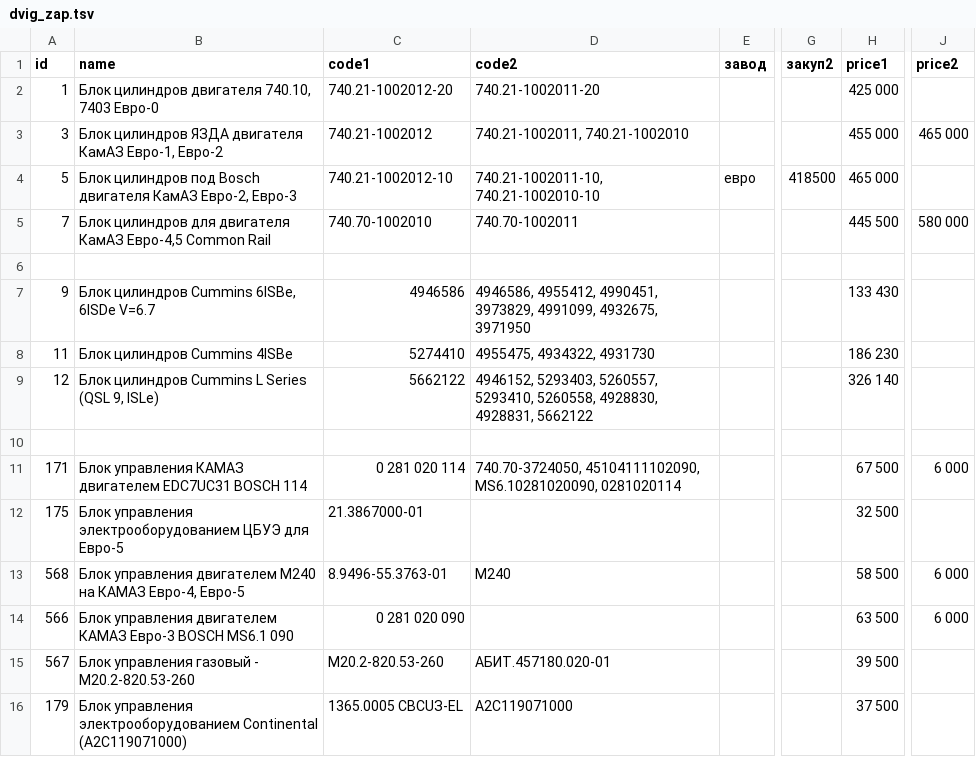
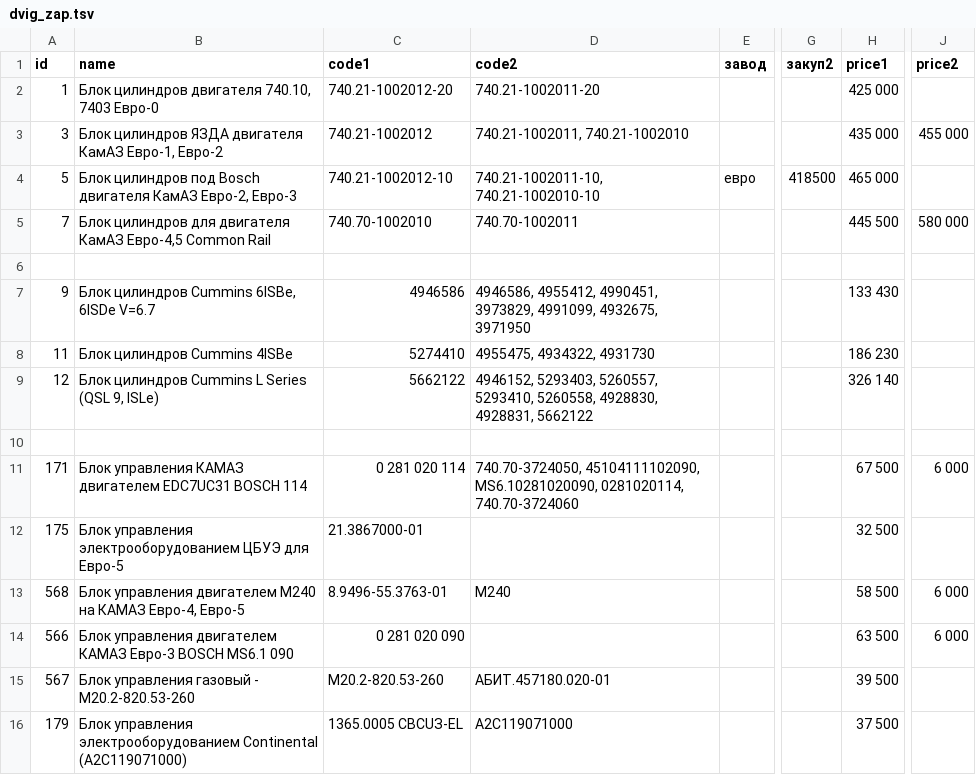
Before and after one commit to reesly/zap-kam, a TSV file: data/dvig_zap.tsv, drawn as a sheet; only a part is shown, gaps mark what is left out; the diff names each change by its address in the sheet, - before the commit and + after, or states it on an @@ line.

```diff
--- a/data/dvig_zap.tsv
+++ b/data/dvig_zap.tsv
-H3 (price1): 455 000
+H3 (price1): 435 000
-J3 (price2): 465 000
+J3 (price2): 455 000
-D11 (code2): …45104111102090, MS6.10281020090, 0281020114
+D11 (code2): …45104111102090, MS6.10281020090, 0281020114, 740.70-3724060
```
Also changed, not shown: data/agregaty.tsv.
